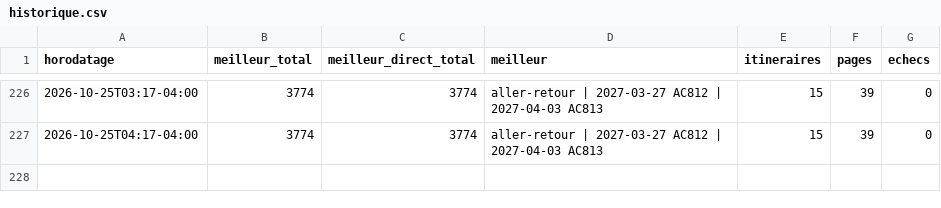
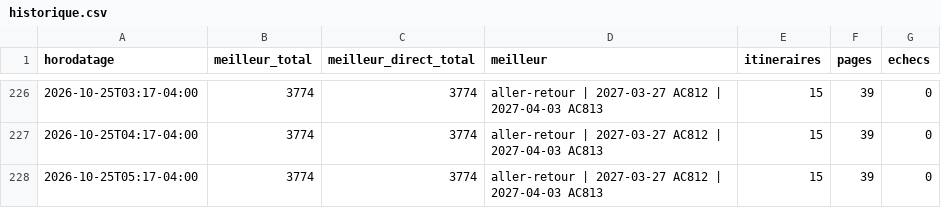
Before and after one commit to neurocontrarian/voyage, a CSV file: data/historique.csv, drawn as a sheet; only a part is shown, gaps mark what is left out.

```diff
--- a/data/historique.csv
+++ b/data/historique.csv
@@ -227 +227,2 @@ horodatage,meilleur_total,meilleur_direct_total,meilleur,itineraires,pages,echec
 2026-10-25T04:17-04:00,3774,3774,aller-retour | 2027-03-27 AC812 | 2027-04-03 AC813,15,39,0
+2026-10-25T05:17-04:00,3774,3774,aller-retour | 2027-03-27 AC812 | 2027-04-03 AC813,15,39,0
```
Also changed, not shown: 2 other files.
